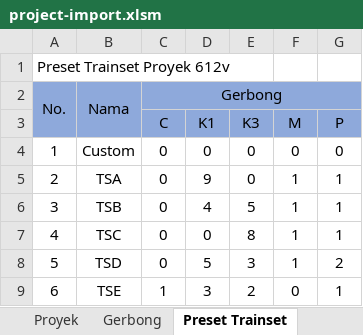
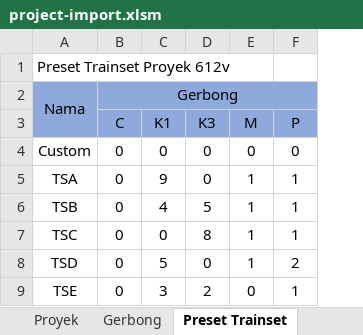
Before and after one commit to rekachain/rekachain-web, an Excel workbook: public/assets/excel-templates/imports/project/project-import.xlsm, sheet Preset Trainset, drawn as a sheet; values as stored, in another font and other column widths than the file's, no borders; removed rows and columns are numbered as before the commit, all else as after; the diff names each change by its address in the sheet, - before the commit and + after, or states it on an @@ line.

Commit message:
fix some validation on preset import change

```diff
--- a/public/assets/excel-templates/imports/project/project-import.xlsm (sheet Preset Trainset)
+++ b/public/assets/excel-templates/imports/project/project-import.xlsm (sheet Preset Trainset)
-column A, rows 1-9: Preset Trainset Proyek 612v | No. |  | 1 | 2 | 3 | 4 | 5 | 6
-A1: (empty)
+A1: Preset Trainset Proyek 612v
-D8 (K3): 3
+D8 (K3): 0
-B9 (C): 1
+B9 (C): 0
```
Also changed, not shown: sheet Komponen, sheet Trainset, sheet Panel, 3 other files.
